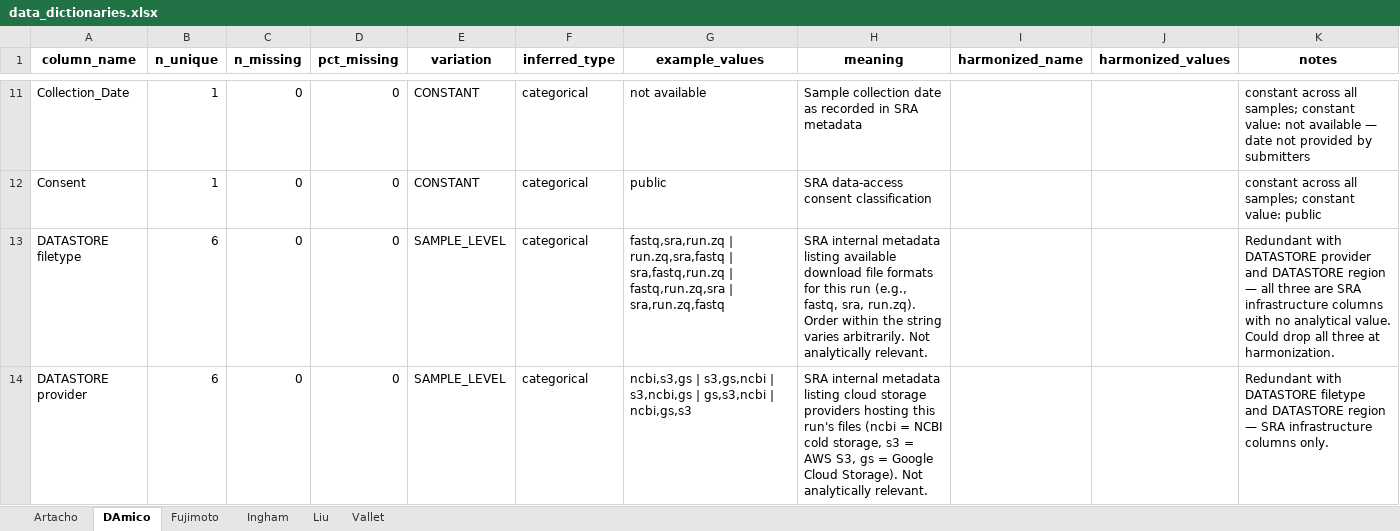
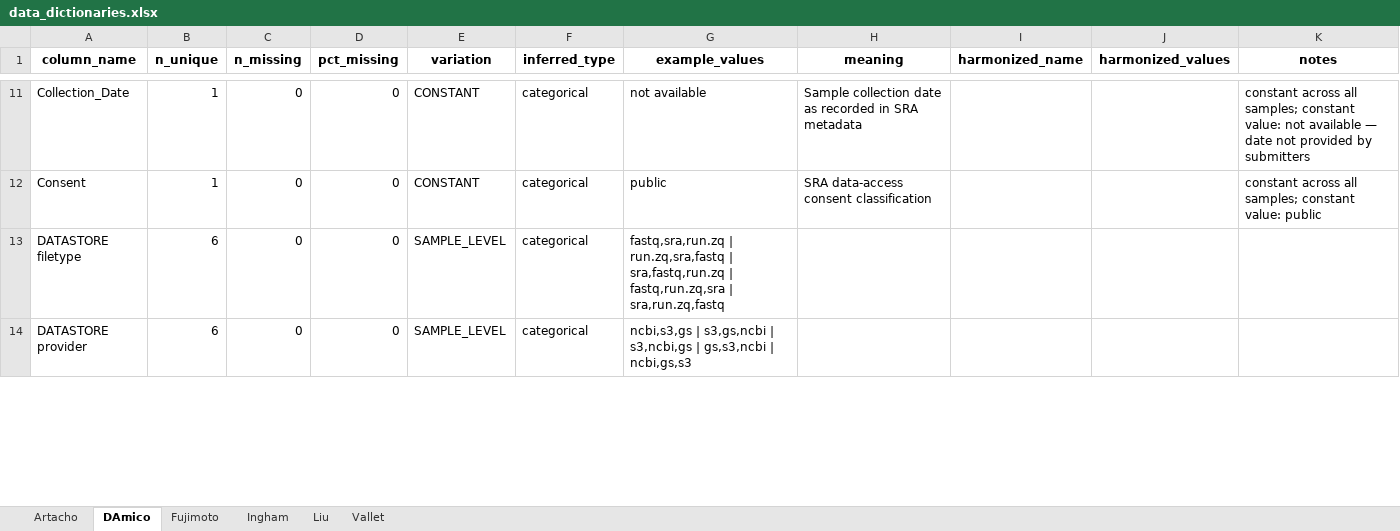
Before and after one commit to s-huebler/ODSiData, an Excel workbook: Merging/data_dictionaries.xlsx, sheet DAmico, drawn as a sheet; only a part is shown, gaps mark what is left out; values as stored, in another font and other column widths than the file's, no borders; the diff covers the shown part only; the diff names each change by its address in the sheet, - before the commit and + after, or states it on an @@ line.

```diff
--- a/Merging/data_dictionaries.xlsx (sheet DAmico)
+++ b/Merging/data_dictionaries.xlsx (sheet DAmico)
-H13 (meaning): SRA internal metadata listing available download file formats for this run (e.g., fastq, sra, run.zq). Order within the string varies arbitrarily. Not analytically relevant.
+H13 (meaning): (empty)
-K13 (notes): Redundant with DATASTORE provider and DATASTORE region — all three are SRA infrastructure columns with no analytical value. Could drop all three at harmonization.
+K13 (notes): (empty)
-H14 (meaning): SRA internal metadata listing cloud storage providers hosting this run's files (ncbi = NCBI cold storage, s3 = AWS S3, gs = Google Cloud Storage). Not analytically relevant.
+H14 (meaning): (empty)
-K14 (notes): Redundant with DATASTORE filetype and DATASTORE region — SRA infrastructure columns only.
+K14 (notes): (empty)
```
Also changed, not shown: 40 edited cells elsewhere in this sheet, sheet Ingham, 1 other file.
